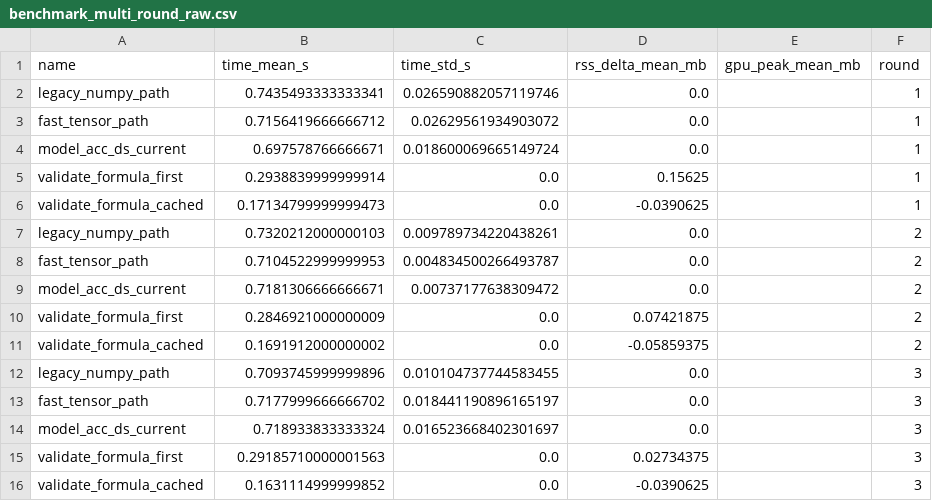
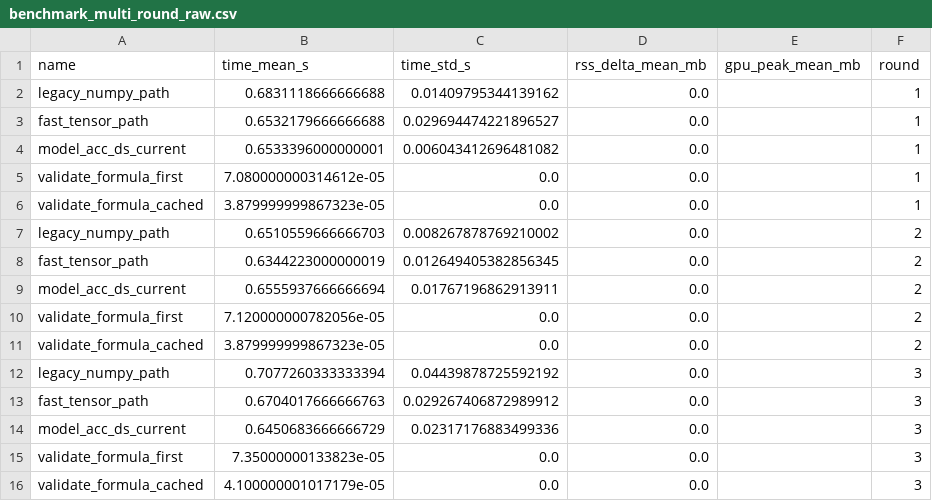
Before and after one commit to ccstudentcc/symkan-experiments, a CSV file: outputs/notebooks/benchmark_multi_round_raw.csv, drawn as a sheet.

Commit message:
feat(notebook): add canonical config bridge and sync rerun docs

```diff
--- a/outputs/notebooks/benchmark_multi_round_raw.csv
+++ b/outputs/notebooks/benchmark_multi_round_raw.csv
@@ -1,16 +1,16 @@
 name,time_mean_s,time_std_s,rss_delta_mean_mb,gpu_peak_mean_mb,round
-legacy_numpy_path,0.7435493333333341,0.026590882057119746,0.0,,1
-fast_tensor_path,0.7156419666666712,0.02629561934903072,0.0,,1
-model_acc_ds_current,0.697578766666671,0.018600069665149724,0.0,,1
-validate_formula_first,0.2938839999999914,0.0,0.15625,,1
-validate_formula_cached,0.17134799999999473,0.0,-0.0390625,,1
-legacy_numpy_path,0.7320212000000103,0.009789734220438261,0.0,,2
-fast_tensor_path,0.7104522999999953,0.004834500266493787,0.0,,2
-model_acc_ds_current,0.7181306666666671,0.00737177638309472,0.0,,2
-validate_formula_first,0.2846921000000009,0.0,0.07421875,,2
-validate_formula_cached,0.1691912000000002,0.0,-0.05859375,,2
-legacy_numpy_path,0.7093745999999896,0.010104737744583455,0.0,,3
-fast_tensor_path,0.7177999666666702,0.018441190896165197,0.0,,3
-model_acc_ds_current,0.718933833333324,0.016523668402301697,0.0,,3
-validate_formula_first,0.29185710000001563,0.0,0.02734375,,3
-validate_formula_cached,0.1631114999999852,0.0,-0.0390625,,3
+legacy_numpy_path,0.6831118666666688,0.01409795344139162,0.0,,1
+fast_tensor_path,0.6532179666666688,0.029694474221896527,0.0,,1
+model_acc_ds_current,0.6533396000000001,0.006043412696481082,0.0,,1
+validate_formula_first,7.080000000314612e-05,0.0,0.0,,1
+validate_formula_cached,3.879999999867323e-05,0.0,0.0,,1
+legacy_numpy_path,0.6510559666666703,0.008267878769210002,0.0,,2
+fast_tensor_path,0.6344223000000019,0.012649405382856345,0.0,,2
+model_acc_ds_current,0.6555937666666694,0.01767196862913911,0.0,,2
+validate_formula_first,7.120000000782056e-05,0.0,0.0,,2
+validate_formula_cached,3.879999999867323e-05,0.0,0.0,,2
+legacy_numpy_path,0.7077260333333394,0.04439878725592192,0.0,,3
+fast_tensor_path,0.6704017666666763,0.029267406872989912,0.0,,3
+model_acc_ds_current,0.6450683666666729,0.02317176883499336,0.0,,3
+validate_formula_first,7.35000000133823e-05,0.0,0.0,,3
+validate_formula_cached,4.100000001017179e-05,0.0,0.0,,3
```
Also changed, not shown: outputs/notebooks/benchmark_multi_round_summary_cn.csv, outputs/notebooks/benchmark_multi_round_summary_en.csv, 14 other files.
